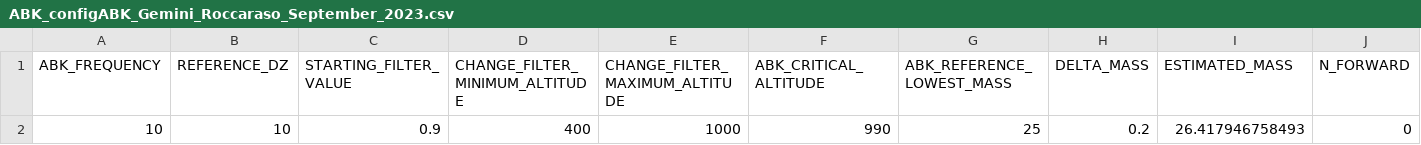
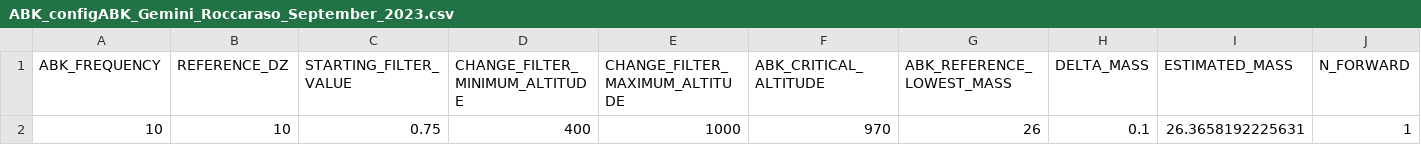
Before and after one commit to skyward-er/matlab-simulator, a CSV file: data/Gemini_Roccaraso_September_2023/HIL_CPP_files_ABK/ABK_configABK_Gemini_Roccaraso_September_2023.csv, drawn as a sheet; only a part is shown; the diff names each change by its address in the sheet, - before the commit and + after, or states it on an @@ line.

```diff
--- a/data/Gemini_Roccaraso_September_2023/HIL_CPP_files_ABK/ABK_configABK_Gemini_Roccaraso_September_2023.csv
+++ b/data/Gemini_Roccaraso_September_2023/HIL_CPP_files_ABK/ABK_configABK_Gemini_Roccaraso_September_2023.csv
-C2 (STARTING_FILTER_VALUE): 0.9
+C2 (STARTING_FILTER_VALUE): 0.75
-F2 (ABK_CRITICAL_ALTITUDE): 990
+F2 (ABK_CRITICAL_ALTITUDE): 970
-G2 (ABK_REFERENCE_LOWEST_MASS): 25
+G2 (ABK_REFERENCE_LOWEST_MASS): 26
-H2 (DELTA_MASS): 0.2
+H2 (DELTA_MASS): 0.1
-I2 (ESTIMATED_MASS): 26.417946758493
+I2 (ESTIMATED_MASS): 26.3658192225631
-J2 (N_FORWARD): 0
+J2 (N_FORWARD): 1
```
Also changed, not shown: data/Gemini_Roccaraso_September_2023/HIL_CPP_files_ABK/ABK_outputABK_Gemini_Roccaraso_September_2023.csv, data/Gemini_Roccaraso_September_2023/HIL_CPP_files_ABK/ABK_references_Gemini_Roccaraso_September_2023.csv, 14 other files.
